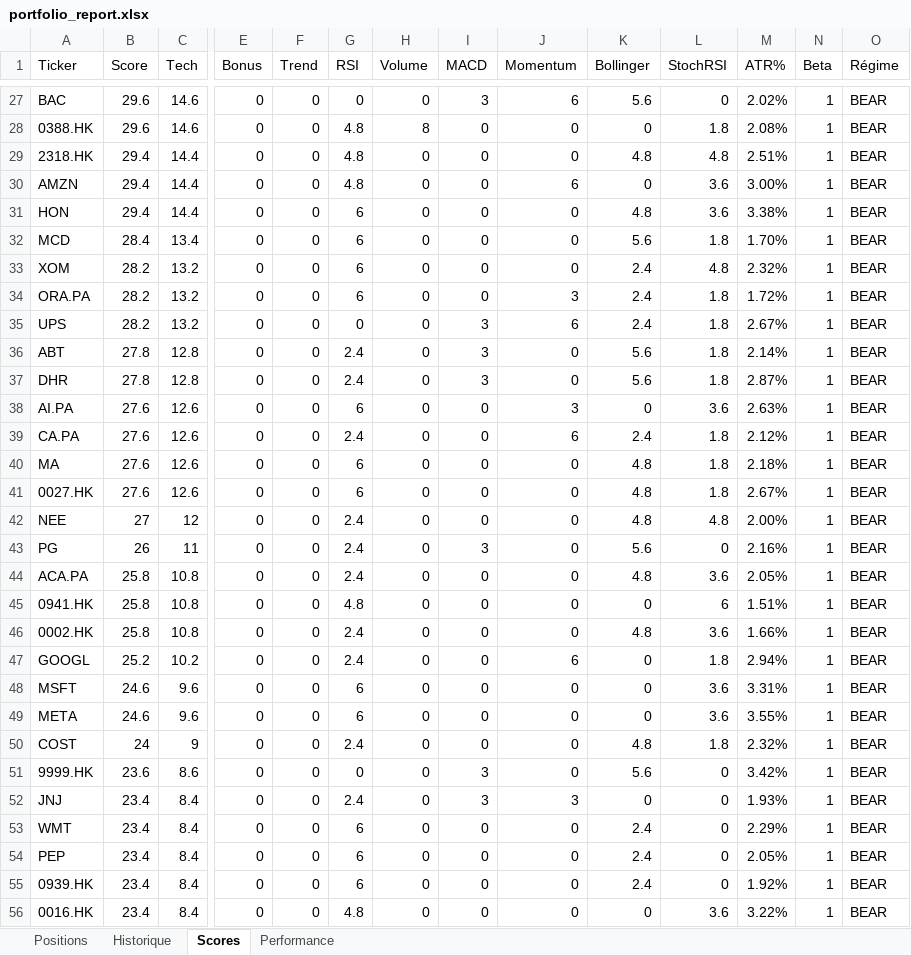
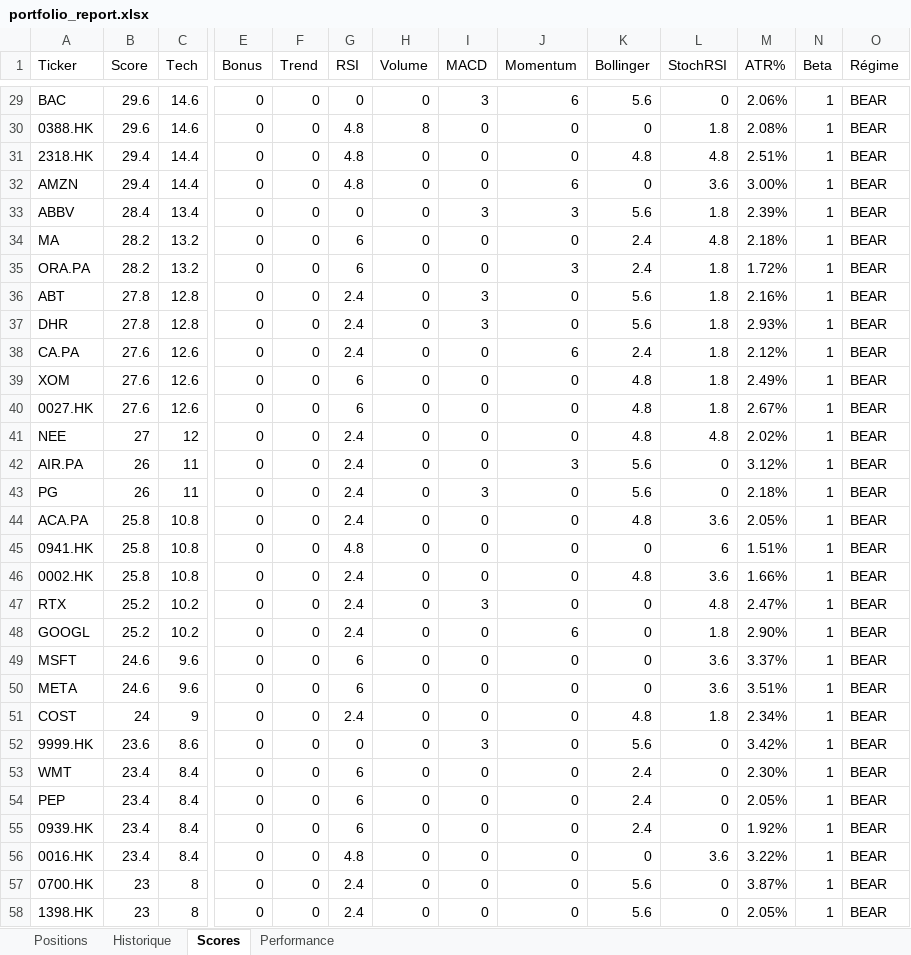
Before and after one commit to johnbrami55/portfolio-manager, an Excel workbook: portfolio_report.xlsx, sheet Scores, drawn as a sheet; only a part is shown, gaps mark what is left out; the shorter side is filled out with more unchanged rows; values as stored, in another font and other column widths than the file's, no cell formats; removed rows and columns are numbered as before the commit, all else as after; rows hold the shown columns only; the diff covers the shown part only; the diff names each change by its address in the sheet, - before the commit and + after, or states it on an @@ line.

```diff
--- a/portfolio_report.xlsx (sheet Scores)
+++ b/portfolio_report.xlsx (sheet Scores)
-M29 (ATR%): 2.02%
+M29 (ATR%): 2.06%
-row 31: HON | 29.4 | 14.4 | 0 | 0 | 6 | 0 | 0 | 0 | 4.8 | 3.6 | 3.38% | 1 | BEAR
-A33 (Ticker): MCD
+A33 (Ticker): ABBV
-G33 (RSI): 6
+G33 (RSI): 0
-I33 (MACD): 0
+I33 (MACD): 3
-J33 (Momentum): 0
+J33 (Momentum): 3
-M33 (ATR%): 1.70%
+M33 (ATR%): 2.39%
-A34 (Ticker): XOM
+A34 (Ticker): MA
-M34 (ATR%): 2.32%
+M34 (ATR%): 2.18%
-row 35: UPS | 28.2 | 13.2 | 0 | 0 | 0 | 0 | 3 | 6 | 2.4 | 1.8 | 2.67% | 1 | BEAR
-M36 (ATR%): 2.14%
+M36 (ATR%): 2.16%
-M37 (ATR%): 2.87%
+M37 (ATR%): 2.93%
-row 38: AI.PA | 27.6 | 12.6 | 0 | 0 | 6 | 0 | 0 | 3 | 0 | 3.6 | 2.63% | 1 | BEAR
-A39 (Ticker): MA
+A39 (Ticker): XOM
-M39 (ATR%): 2.18%
+M39 (ATR%): 2.49%
-M41 (ATR%): 2.00%
+M41 (ATR%): 2.02%
+row 42: AIR.PA | 26 | 11 | 0 | 0 | 2.4 | 0 | 0 | 3 | 5.6 | 0 | 3.12% | 1 | BEAR
-M43 (ATR%): 2.16%
+M43 (ATR%): 2.18%
+row 47: RTX | 25.2 | 10.2 | 0 | 0 | 2.4 | 0 | 3 | 0 | 0 | 4.8 | 2.47% | 1 | BEAR
-M48 (ATR%): 2.94%
+M48 (ATR%): 2.90%
-M49 (ATR%): 3.31%
+M49 (ATR%): 3.37%
-M50 (ATR%): 3.55%
+M50 (ATR%): 3.51%
-M51 (ATR%): 2.32%
+M51 (ATR%): 2.34%
-row 52: JNJ | 23.4 | 8.4 | 0 | 0 | 2.4 | 0 | 3 | 3 | 0 | 0 | 1.93% | 1 | BEAR
-M53 (ATR%): 2.29%
+M53 (ATR%): 2.30%
```
Also changed, not shown: 5 added rows, 4 removed rows and 18 edited cells elsewhere in this sheet, sheet Performance, cell formats, 2 other files.
